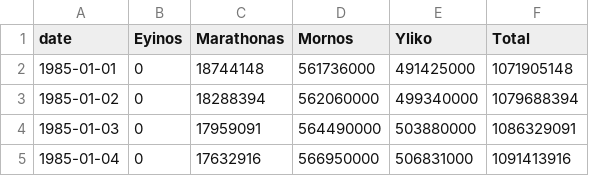
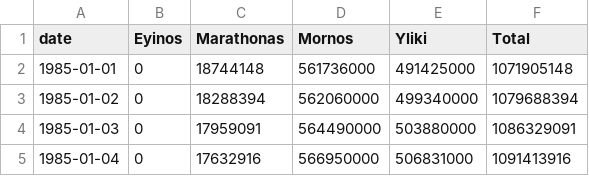
Before and after one commit to iMEdD-Lab/water_reservoirs, a CSV file: apothemata_nerou.csv, drawn as a sheet; only a part is shown.

```diff
--- a/apothemata_nerou.csv
+++ b/apothemata_nerou.csv
@@ -1,2 +1,2 @@
-date,Eyinos,Marathonas,Mornos,Yliko,Total
+date,Eyinos,Marathonas,Mornos,Yliki,Total
 1985-01-01,0,18744148,561736000,491425000,1071905148
```
Also changed, not shown: 2 other files.
